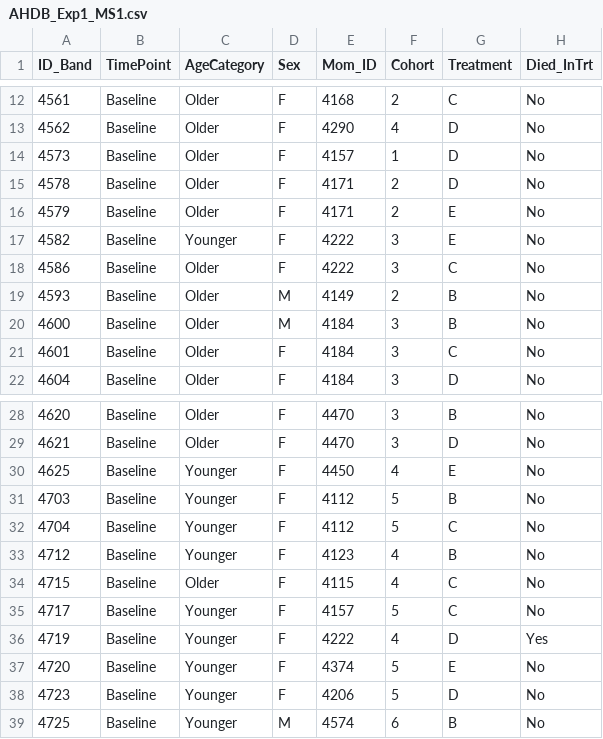
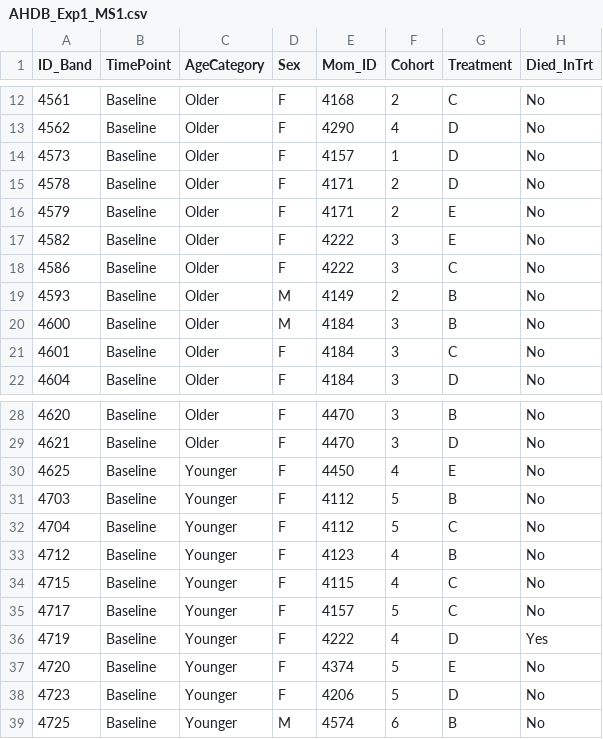
Before and after one commit to bep0022/AHDB1_Sex_Specific_Deaths, a CSV file: AHDB_Exp1_MS1.csv, drawn as a sheet; only a part is shown, gaps mark what is left out; the diff names each change by its address in the sheet, - before the commit and + after, or states it on an @@ line.

```diff
--- a/AHDB_Exp1_MS1.csv
+++ b/AHDB_Exp1_MS1.csv
-C17 (AgeCategory): Younger
+C17 (AgeCategory): Older
-C34 (AgeCategory): Older
+C34 (AgeCategory): Younger
```
Also changed, not shown: AHDB_Exp1_BloodData.csv, AHDB_Exp1_MasterSpreadSheet_Final.csv, 4 other files.
